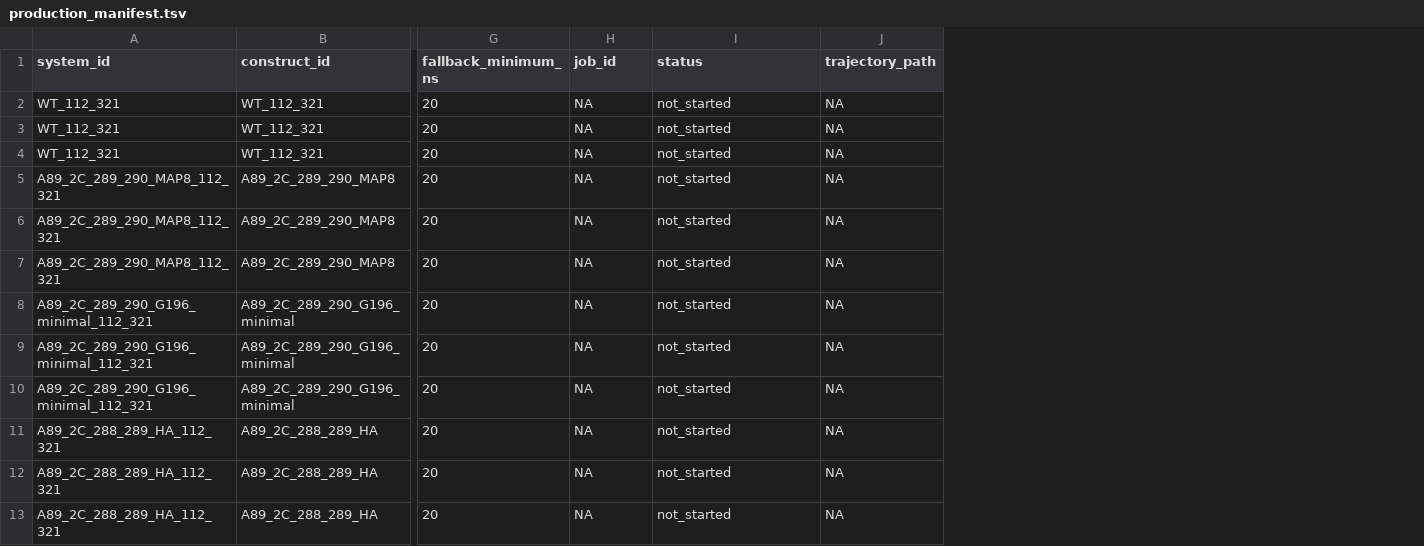
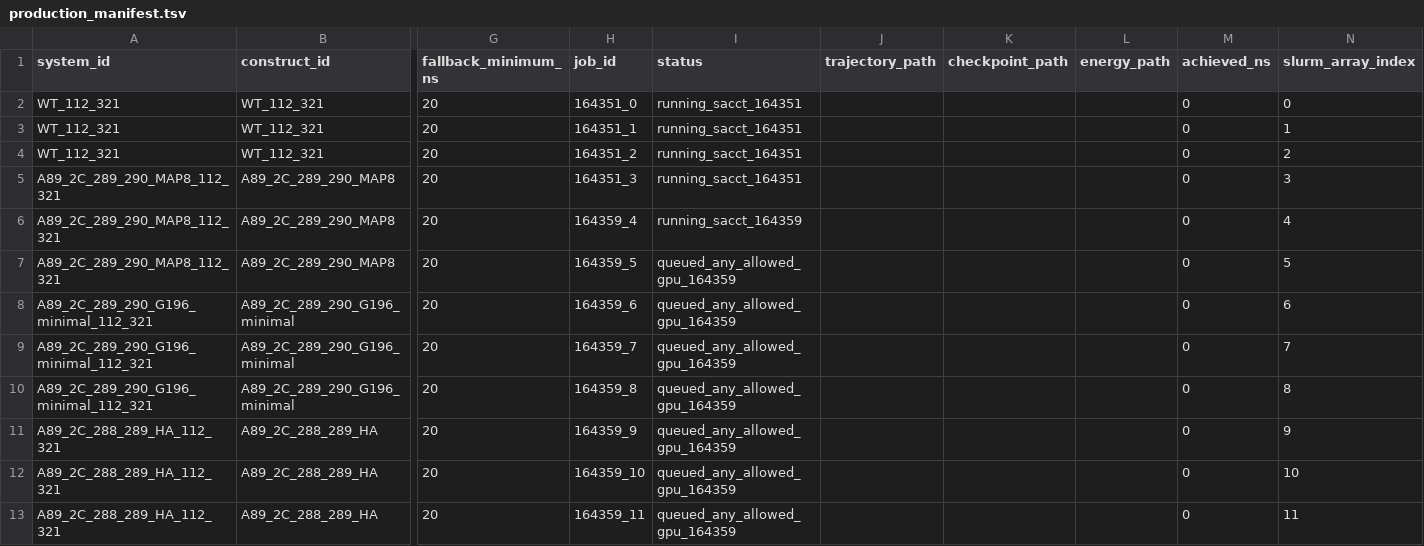
Before and after one commit to BioPpao/HRV-A89-2C-small-tag-and-insertion-site-prioritization, a TSV file: results/broad_dynamics_009/production_manifest.tsv, drawn as a sheet; only a part is shown, gaps mark what is left out; the diff covers the shown part only; the diff names each change by its address in the sheet, - before the commit and + after, or states it on an @@ line.

```diff
--- a/results/broad_dynamics_009/production_manifest.tsv
+++ b/results/broad_dynamics_009/production_manifest.tsv
+column K (checkpoint_path), empty
+column L (energy_path), empty
+column M (achieved_ns), rows 2-13: all 0
+column N (slurm_array_index), rows 2-13: 0 | 1 | 2 | 3 | 4 | 5 | 6 | 7 | 8 | 9 | 10 | 11
-H2 (job_id): NA
+H2 (job_id): 164351_0
-I2:I5 (status): not_started
+I2:I5 (status): running_sacct_164351
-J2:J13 (trajectory_path): NA
+J2:J13 (trajectory_path): (empty)
-H3 (job_id): NA
+H3 (job_id): 164351_1
-H4 (job_id): NA
+H4 (job_id): 164351_2
-H5 (job_id): NA
+H5 (job_id): 164351_3
-H6 (job_id): NA
+H6 (job_id): 164359_4
-I6 (status): not_started
+I6 (status): running_sacct_164359
-H7 (job_id): NA
+H7 (job_id): 164359_5
-I7:I13 (status): not_started
+I7:I13 (status): queued_any_allowed_gpu_164359
-H8 (job_id): NA
+H8 (job_id): 164359_6
-H9 (job_id): NA
+H9 (job_id): 164359_7
-H10 (job_id): NA
+H10 (job_id): 164359_8
-H11 (job_id): NA
+H11 (job_id): 164359_9
-H12 (job_id): NA
+H12 (job_id): 164359_10
-H13 (job_id): NA
+H13 (job_id): 164359_11
```
Also changed, not shown: 81 edited cells elsewhere in this file, data/local_multimer_tag_context_v2.tsv, results/broad_dynamics_009/local_multimer_manifest.tsv, 30 other files.
